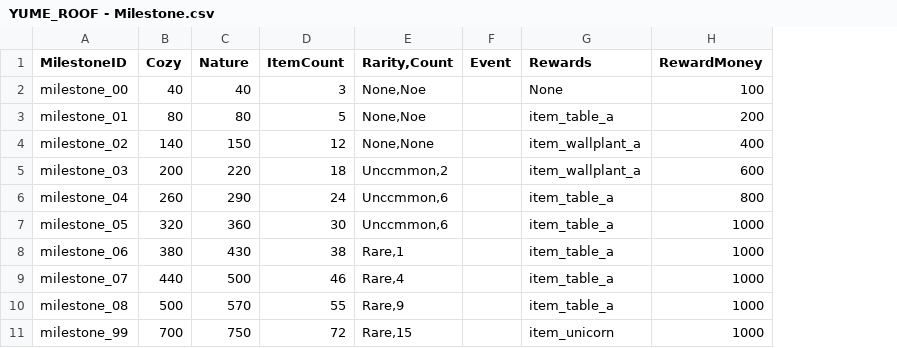
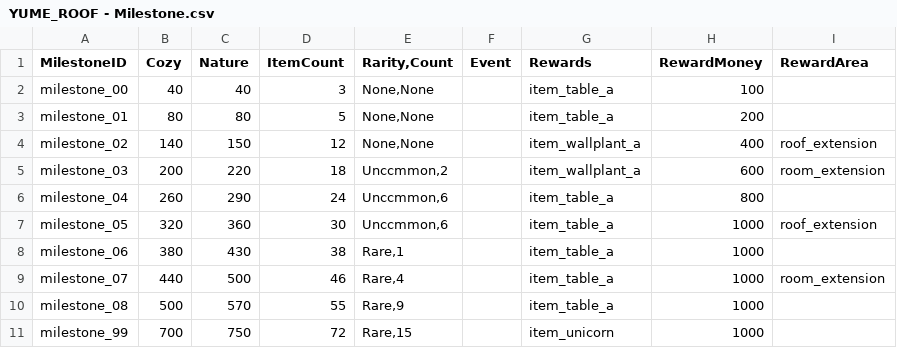
Before and after one commit to rivinext/YUMEROOF, a CSV file: Data/YUME_ROOF - Milestone.csv, drawn as a sheet; the diff names each change by its address in the sheet, - before the commit and + after, or states it on an @@ line.

Commit message:
Add files via upload

```diff
--- a/Data/YUME_ROOF - Milestone.csv
+++ b/Data/YUME_ROOF - Milestone.csv
+column I (RewardArea), rows 4-9: roof_extension | room_extension |  | roof_extension |  | room_extension
-E2:E3 (Rarity,Count): None,Noe
+E2:E3 (Rarity,Count): None,None
-G2 (Rewards): None
+G2 (Rewards): item_table_a
```
